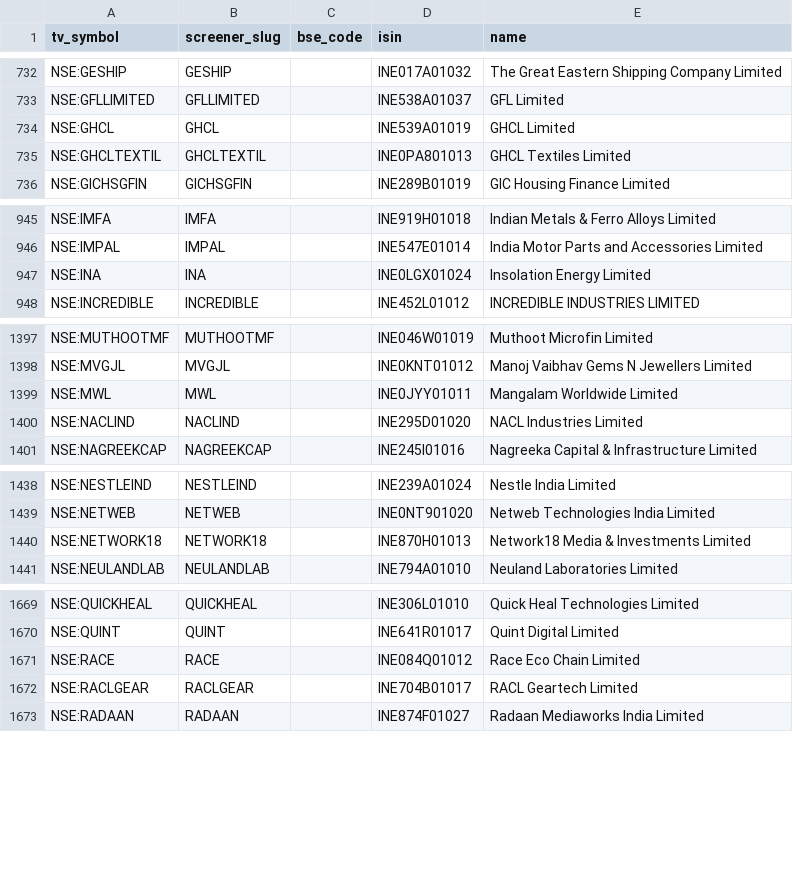
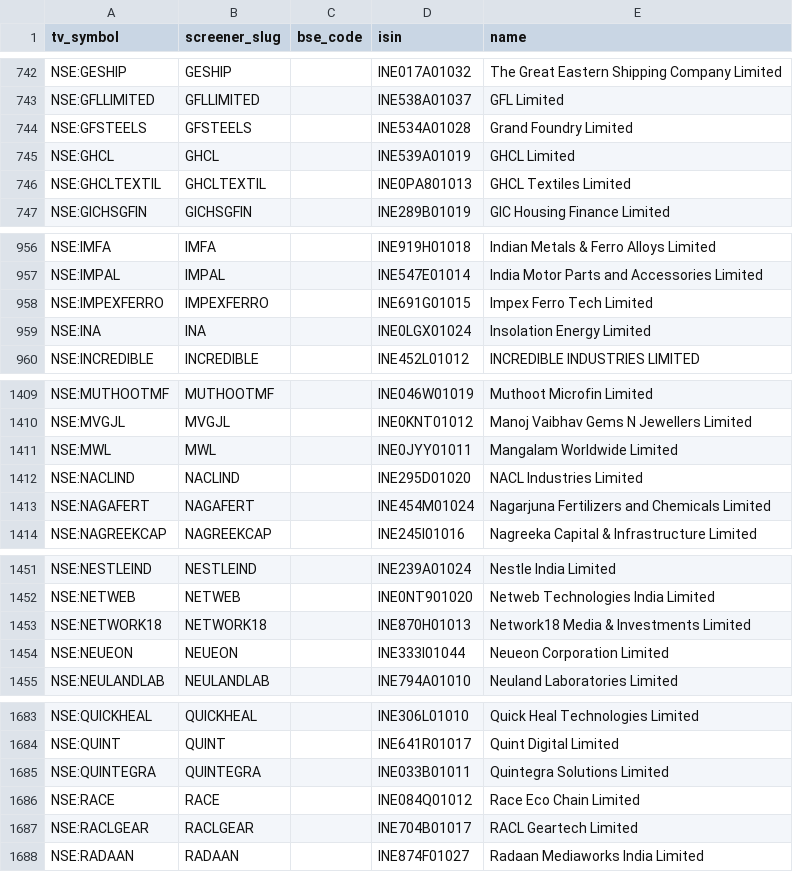
Before and after one commit to KalpenPatel2026/tv-shareholding-overlay, a CSV file: universe.csv, drawn as a sheet; only a part is shown, gaps mark what is left out; the diff covers the shown part only.

```diff
--- a/universe.csv
+++ b/universe.csv
@@ -733,2 +743,3 @@ NSE:GESHIP,GESHIP,,INE017A01032,The Great Eastern Shipping Company Limited
 NSE:GFLLIMITED,GFLLIMITED,,INE538A01037,GFL Limited
+NSE:GFSTEELS,GFSTEELS,,INE534A01028,Grand Foundry Limited
 NSE:GHCL,GHCL,,INE539A01019,GHCL Limited
@@ -946,2 +957,3 @@ NSE:IMFA,IMFA,,INE919H01018,Indian Metals & Ferro Alloys Limited
 NSE:IMPAL,IMPAL,,INE547E01014,India Motor Parts and Accessories Limited
+NSE:IMPEXFERRO,IMPEXFERRO,,INE691G01015,Impex Ferro Tech Limited
 NSE:INA,INA,,INE0LGX01024,Insolation Energy Limited
@@ -1400,2 +1412,3 @@ NSE:MWL,MWL,,INE0JYY01011,Mangalam Worldwide Limited
 NSE:NACLIND,NACLIND,,INE295D01020,NACL Industries Limited
+NSE:NAGAFERT,NAGAFERT,,INE454M01024,Nagarjuna Fertilizers and Chemicals Limited
 NSE:NAGREEKCAP,NAGREEKCAP,,INE245I01016,Nagreeka Capital & Infrastructure Limited
@@ -1440,2 +1453,3 @@ NSE:NETWEB,NETWEB,,INE0NT901020,Netweb Technologies India Limited
 NSE:NETWORK18,NETWORK18,,INE870H01013,Network18 Media & Investments Limited
+NSE:NEUEON,NEUEON,,INE333I01044,Neueon Corporation Limited
 NSE:NEULANDLAB,NEULANDLAB,,INE794A01010,Neuland Laboratories Limited
@@ -1670,2 +1684,3 @@ NSE:QUICKHEAL,QUICKHEAL,,INE306L01010,Quick Heal Technologies Limited
 NSE:QUINT,QUINT,,INE641R01017,Quint Digital Limited
+NSE:QUINTEGRA,QUINTEGRA,,INE033B01011,Quintegra Solutions Limited
 NSE:RACE,RACE,,INE084Q01012,Race Eco Chain Limited
```
Also changed, not shown: 15 added rows and 18 removed rows elsewhere in this file, 1 other file.
